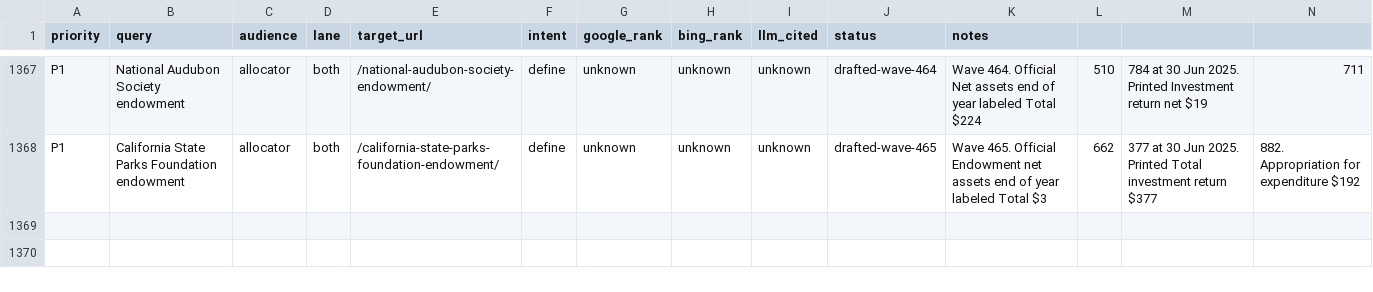
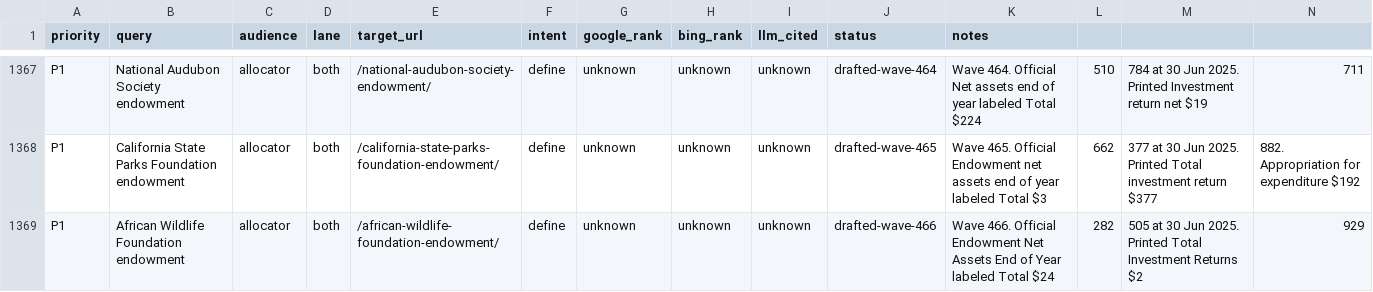
Before and after one commit to timcanada/uao-insurance-gate, a CSV file: seo-aeo/inventory/keyword-board.csv, drawn as a sheet; only a part is shown, gaps mark what is left out; rows hold the shown columns only; the diff names each change by its address in the sheet, - before the commit and + after, or states it on an @@ line.

```diff
--- a/seo-aeo/inventory/keyword-board.csv
+++ b/seo-aeo/inventory/keyword-board.csv
+row 1369: P1 | African Wildlife Foundation endowment | allocator | both | /african-wildlife-foundation-endowment/ | define | unknown | unknown | unknown | drafted-wave-466 | Wave 466. Official Endowment Net Assets End of Year labeled Total $24 | 282 | 505 at 30 Jun 2025. Printed Total Investment Returns $2 | 929
```
Also changed, not shown: 8 other files.
